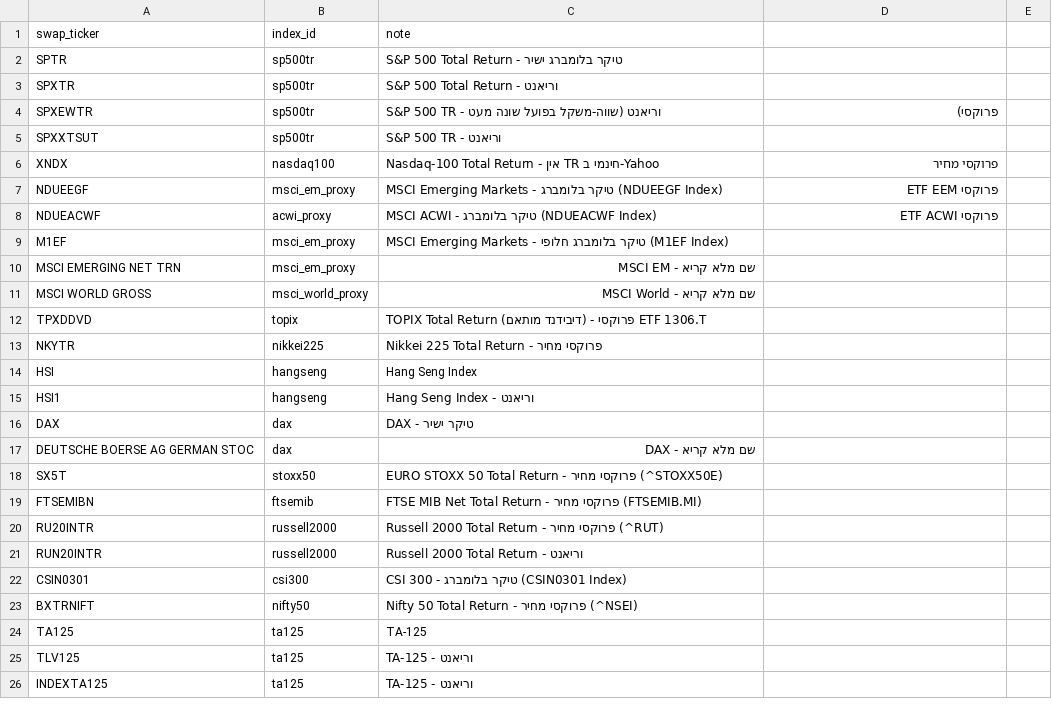
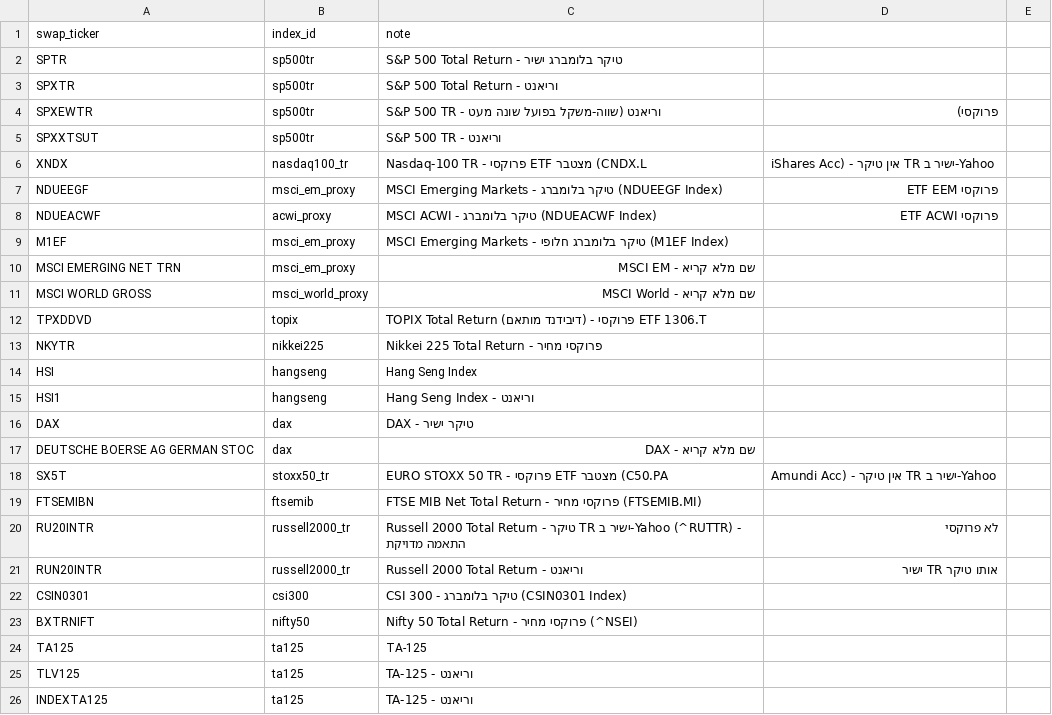
Before and after one commit to Revach123/INDICES, a CSV file: data/swap_ticker_map.csv, drawn as a sheet; only a part is shown.

```diff
--- a/data/swap_ticker_map.csv
+++ b/data/swap_ticker_map.csv
@@ -5,3 +5,3 @@ SPXEWTR,sp500tr,S&P 500 TR - וריאנט (שווה-משקל בפועל שונה
 SPXXTSUT,sp500tr,S&P 500 TR - וריאנט
-XNDX,nasdaq100,Nasdaq-100 Total Return - אין TR חינמי ב-Yahoo, פרוקסי מחיר
+XNDX,nasdaq100_tr,Nasdaq-100 TR - פרוקסי ETF מצטבר (CNDX.L, iShares Acc) - אין טיקר TR ישיר ב-Yahoo
 NDUEEGF,msci_em_proxy,MSCI Emerging Markets - טיקר בלומברג (NDUEEGF Index), פרוקסי ETF EEM
@@ -17,6 +17,6 @@ DAX,dax,DAX - טיקר ישיר
 DEUTSCHE BOERSE AG GERMAN STOC,dax,שם מלא קריא - DAX
-SX5T,stoxx50,EURO STOXX 50 Total Return - פרוקסי מחיר (^STOXX50E)
+SX5T,stoxx50_tr,EURO STOXX 50 TR - פרוקסי ETF מצטבר (C50.PA, Amundi Acc) - אין טיקר TR ישיר ב-Yahoo
 FTSEMIBN,ftsemib,FTSE MIB Net Total Return - פרוקסי מחיר (FTSEMIB.MI)
-RU20INTR,russell2000,Russell 2000 Total Return - פרוקסי מחיר (^RUT)
-RUN20INTR,russell2000,Russell 2000 Total Return - וריאנט
+RU20INTR,russell2000_tr,Russell 2000 Total Return - טיקר TR ישיר ב-Yahoo (^RUTTR) - התאמה מדויקת, לא פרוקסי
+RUN20INTR,russell2000_tr,Russell 2000 Total Return - וריאנט, אותו טיקר TR ישיר
 CSIN0301,csi300,CSI 300 - טיקר בלומברג (CSIN0301 Index)
```
Also changed, not shown: data/universe.csv.
